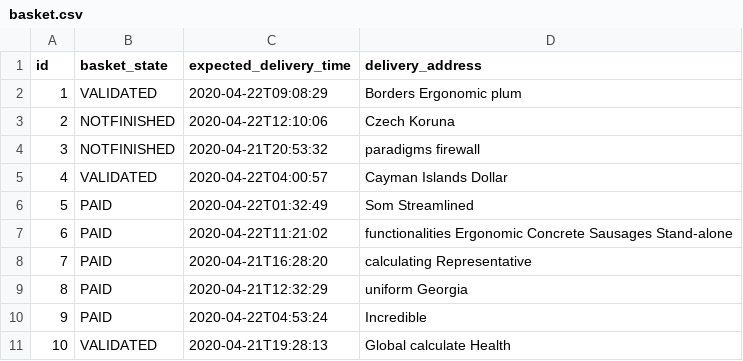
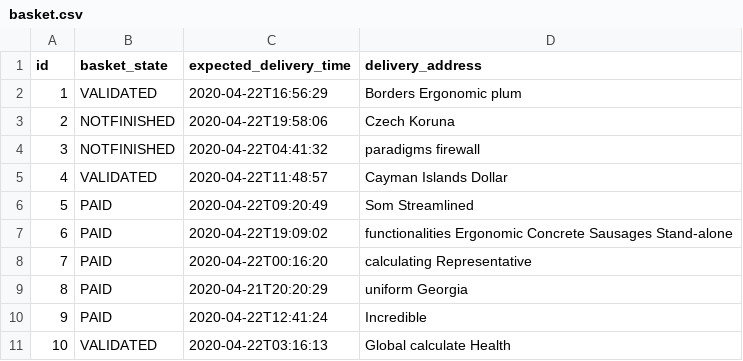
Before and after one commit to Ojnaris/DM-GL-Jhipster, a CSV file: testbed/src/main/resources/config/liquibase/fake-data/basket.csv, drawn as a sheet.

```diff
--- a/testbed/src/main/resources/config/liquibase/fake-data/basket.csv
+++ b/testbed/src/main/resources/config/liquibase/fake-data/basket.csv
@@ -1,11 +1,11 @@
 id;basket_state;expected_delivery_time;delivery_address
-1;VALIDATED;2020-04-22T09:08:29;Borders Ergonomic plum
-2;NOTFINISHED;2020-04-22T12:10:06;Czech Koruna
-3;NOTFINISHED;2020-04-21T20:53:32;paradigms firewall
-4;VALIDATED;2020-04-22T04:00:57;Cayman Islands Dollar
-5;PAID;2020-04-22T01:32:49;Som Streamlined
-6;PAID;2020-04-22T11:21:02;functionalities Ergonomic Concrete Sausages Stand-alone
-7;PAID;2020-04-21T16:28:20;calculating Representative
-8;PAID;2020-04-21T12:32:29;uniform Georgia
-9;PAID;2020-04-22T04:53:24;Incredible
-10;VALIDATED;2020-04-21T19:28:13;Global calculate Health
+1;VALIDATED;2020-04-22T16:56:29;Borders Ergonomic plum
+2;NOTFINISHED;2020-04-22T19:58:06;Czech Koruna
+3;NOTFINISHED;2020-04-22T04:41:32;paradigms firewall
+4;VALIDATED;2020-04-22T11:48:57;Cayman Islands Dollar
+5;PAID;2020-04-22T09:20:49;Som Streamlined
+6;PAID;2020-04-22T19:09:02;functionalities Ergonomic Concrete Sausages Stand-alone
+7;PAID;2020-04-22T00:16:20;calculating Representative
+8;PAID;2020-04-21T20:20:29;uniform Georgia
+9;PAID;2020-04-22T12:41:24;Incredible
+10;VALIDATED;2020-04-22T03:16:13;Global calculate Health
```
Also changed, not shown: testbed/src/main/resources/config/liquibase/fake-data/notification.csv, 36 other files.
